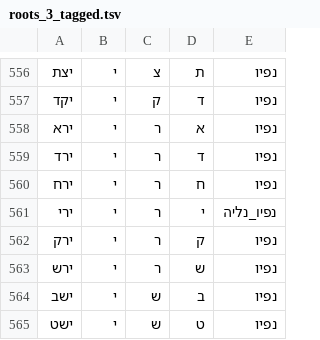
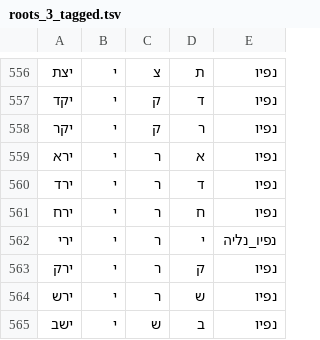
Before and after one commit to elazarg/root_verb_tables, a TSV file: roots_3_tagged.tsv, drawn as a sheet; only a part is shown, gaps mark what is left out; the shorter side is filled out with more unchanged rows; the diff names each change by its address in the sheet, - before the commit and + after, or states it on an @@ line.

```diff
--- a/roots_3_tagged.tsv
+++ b/roots_3_tagged.tsv
+row 558: יקר | י | ק | ר | נפיו
```
Also changed, not shown: 3 other files.
